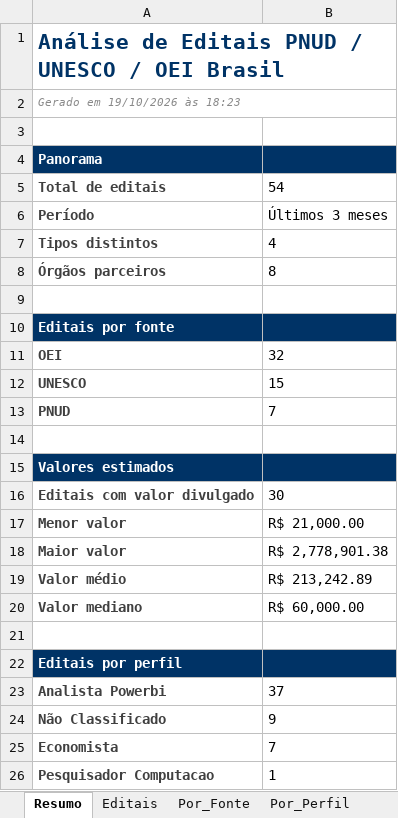
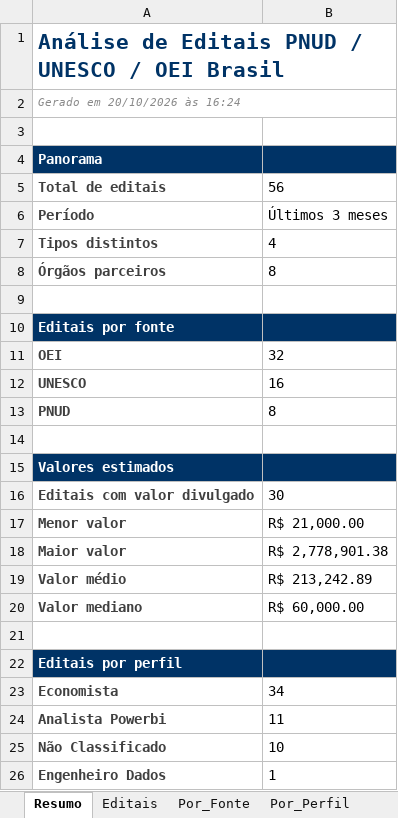
Before and after one commit to jorgel-mendes/analise-editais, an Excel workbook: analise_editais_pnud.xlsx, sheet Resumo, drawn as a sheet; values as stored, in another font and other column widths than the file's, no borders; removed rows and columns are numbered as before the commit, all else as after; the diff names each change by its address in the sheet, - before the commit and + after, or states it on an @@ line.

```diff
--- a/analise_editais_pnud.xlsx (sheet Resumo)
+++ b/analise_editais_pnud.xlsx (sheet Resumo)
-A2: Gerado em 19/10/2026 às 18:23
+A2: Gerado em 20/10/2026 às 16:24
-B5: 54
+B5: 56
-B12: 15
+B12: 16
-B13: 7
+B13: 8
+row 23: Economista | 34
-B24: 37
+B24: 11
-B25: 9
+B25: 10
-row 25: Economista | 7
-A26: Pesquisador Computacao
+A26: Engenheiro Dados
```
Also changed, not shown: sheet Editais, sheet Perfis, sheet Por_Perfil, sheet Por_Area, sheet Por_Fonte, sheet Por_Tipo, 1 more sheet, 9 other files.
